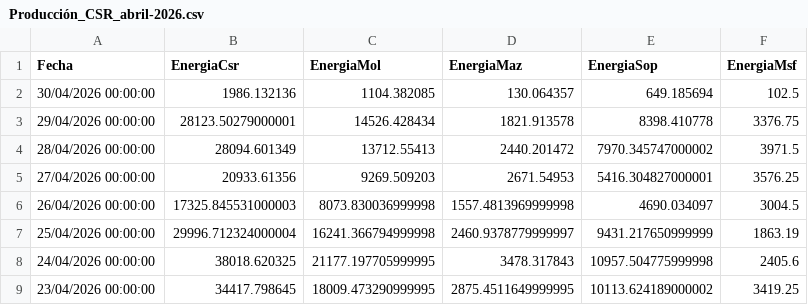
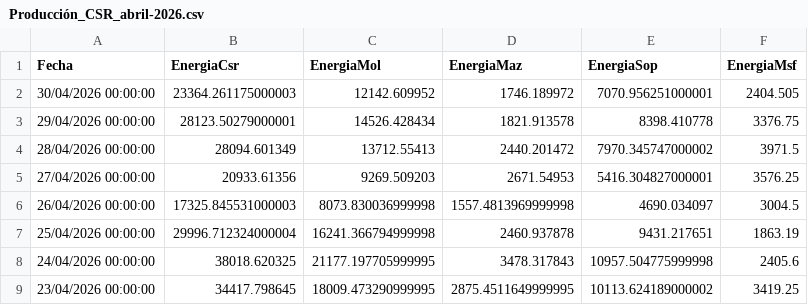
Before and after one commit to jp1309/celec, a CSV file: Produ_mensual/Producción_CSR_abril-2026.csv, drawn as a sheet; only a part is shown.

```diff
--- a/Produ_mensual/Producción_CSR_abril-2026.csv
+++ b/Produ_mensual/Producción_CSR_abril-2026.csv
@@ -1,3 +1,3 @@
 "Fecha","EnergiaCsr","EnergiaMol","EnergiaMaz","EnergiaSop","EnergiaMsf"
-"30/04/2026 00:00:00","1986.132136","1104.382085","130.064357","649.185694","102.5"
+"30/04/2026 00:00:00","23364.261175000003","12142.609952","1746.189972","7070.956251000001","2404.505"
 "29/04/2026 00:00:00","28123.50279000001","14526.428434","1821.913578","8398.410778","3376.75"
@@ -6,3 +6,3 @@
 "26/04/2026 00:00:00","17325.845531000003","8073.830036999998","1557.4813969999998","4690.034097","3004.5"
-"25/04/2026 00:00:00","29996.712324000004","16241.366794999998","2460.9378779999997","9431.217650999999","1863.19"
+"25/04/2026 00:00:00","29996.712324000004","16241.366794999998","2460.937878","9431.217651","1863.19"
 "24/04/2026 00:00:00","38018.620325","21177.197705999995","3478.317843","10957.504775999998","2405.6"
```
Also changed, not shown: Hidro_mensual/Hidrología_CSR_abril-2026.csv, data/produccion_diaria_larga.csv, 7 other files.
